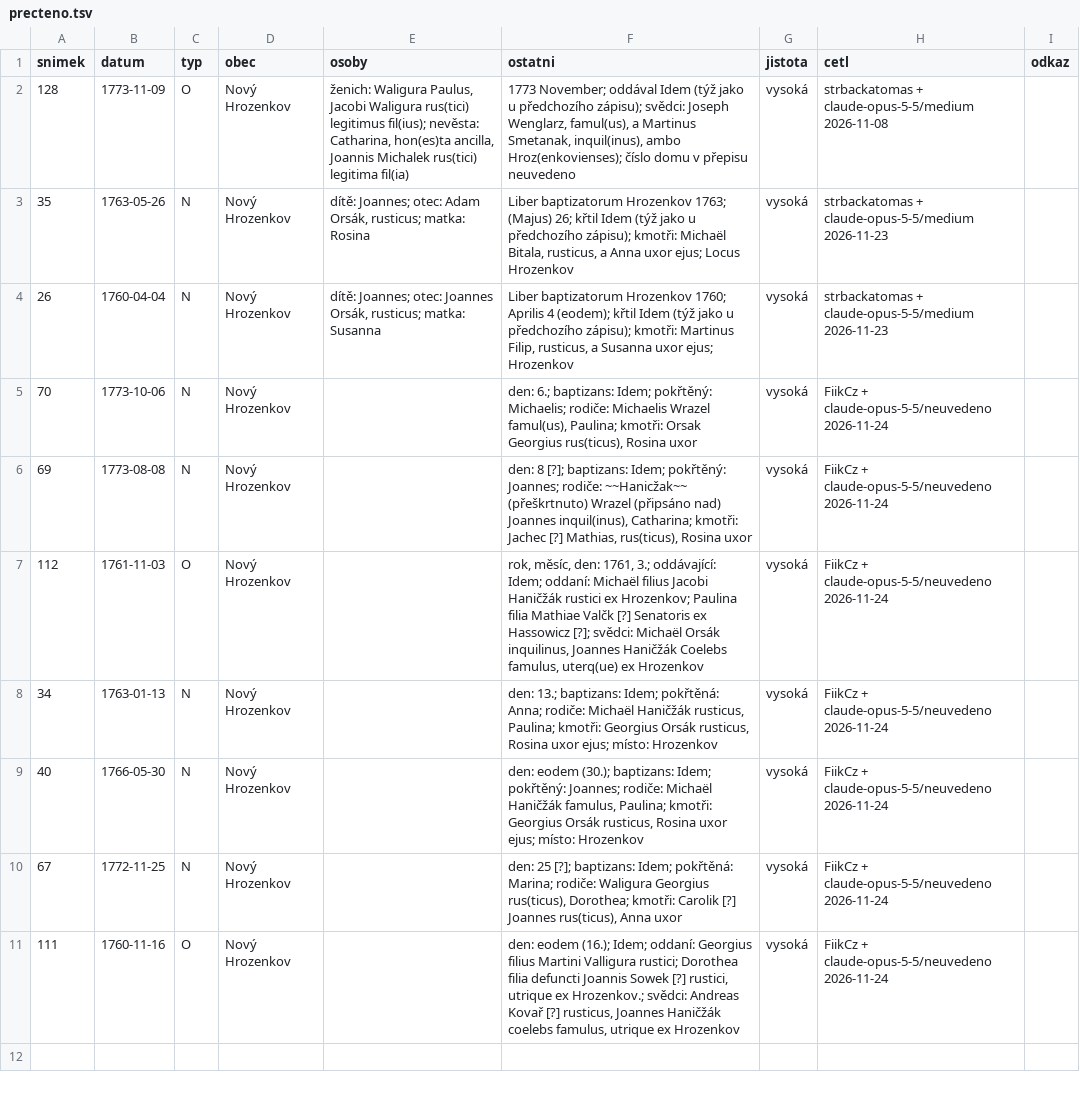
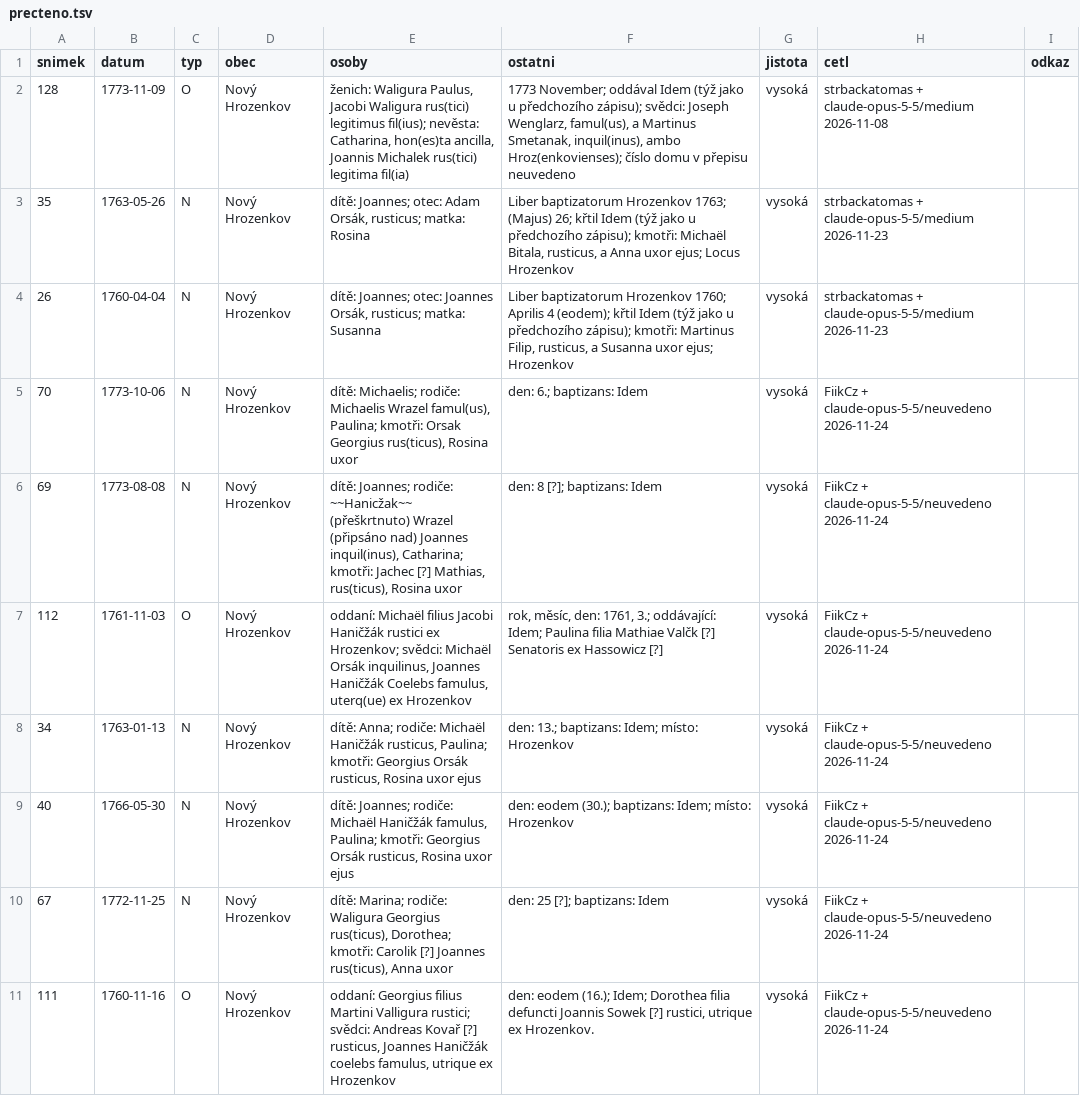
Before and after one commit to FiikCz/matriky-index, a TSV file: knihy/zaopava/vs-vi-1/precteno.tsv, drawn as a sheet.

```diff
--- a/knihy/zaopava/vs-vi-1/precteno.tsv
+++ b/knihy/zaopava/vs-vi-1/precteno.tsv
@@ -4,8 +4,8 @@ snimek	datum	typ	obec	osoby	ostatni	jistota	cetl	odkaz
 26	1760-04-04	N	Nový Hrozenkov	dítě: Joannes; otec: Joannes Orsák, rusticus; matka: Susanna	Liber baptizatorum Hrozenkov 1760; Aprilis 4 (eodem); křtil Idem (týž jako u předchozího zápisu); kmotři: Martinus Filip, rusticus, a Susanna uxor ejus; Hrozenkov	vysoká	strbackatomas + claude-opus-5-5/medium 2026-11-23	
-70	1773-10-06	N	Nový Hrozenkov		den: 6.; baptizans: Idem; pokřtěný: Michaelis; rodiče: Michaelis Wrazel famul(us), Paulina; kmotři: Orsak Georgius rus(ticus), Rosina uxor	vysoká	FiikCz + claude-opus-5-5/neuvedeno 2026-11-24	
-69	1773-08-08	N	Nový Hrozenkov		den: 8 [?]; baptizans: Idem; pokřtěný: Joannes; rodiče: ~~Hanicžak~~ (přeškrtnuto) Wrazel (připsáno nad) Joannes inquil(inus), Catharina; kmotři: Jachec [?] Mathias, rus(ticus), Rosina uxor	vysoká	FiikCz + claude-opus-5-5/neuvedeno 2026-11-24	
-112	1761-11-03	O	Nový Hrozenkov		rok, měsíc, den: 1761, 3.; oddávající: Idem; oddaní: Michaël filius Jacobi Haničžák rustici ex Hrozenkov; Paulina filia Mathiae Valčk [?] Senatoris ex Hassowicz [?]; svědci: Michaël Orsák inquilinus, Joannes Haničžák Coelebs famulus, uterq(ue) ex Hrozenkov	vysoká	FiikCz + claude-opus-5-5/neuvedeno 2026-11-24	
-34	1763-01-13	N	Nový Hrozenkov		den: 13.; baptizans: Idem; pokřtěná: Anna; rodiče: Michaël Haničžák rusticus, Paulina; kmotři: Georgius Orsák rusticus, Rosina uxor ejus; místo: Hrozenkov	vysoká	FiikCz + claude-opus-5-5/neuvedeno 2026-11-24	
-40	1766-05-30	N	Nový Hrozenkov		den: eodem (30.); baptizans: Idem; pokřtěný: Joannes; rodiče: Michaël Haničžák famulus, Paulina; kmotři: Georgius Orsák rusticus, Rosina uxor ejus; místo: Hrozenkov	vysoká	FiikCz + claude-opus-5-5/neuvedeno 2026-11-24	
-67	1772-11-25	N	Nový Hrozenkov		den: 25 [?]; baptizans: Idem; pokřtěná: Marina; rodiče: Waligura Georgius rus(ticus), Dorothea; kmotři: Carolik [?] Joannes rus(ticus), Anna uxor	vysoká	FiikCz + claude-opus-5-5/neuvedeno 2026-11-24	
-111	1760-11-16	O	Nový Hrozenkov		den: eodem (16.); Idem; oddaní: Georgius filius Martini Valligura rustici; Dorothea filia defuncti Joannis Sowek [?] rustici, utrique ex Hrozenkov.; svědci: Andreas Kovař [?] rusticus, Joannes Haničžák coelebs famulus, utrique ex Hrozenkov	vysoká	FiikCz + claude-opus-5-5/neuvedeno 2026-11-24	
+70	1773-10-06	N	Nový Hrozenkov	dítě: Michaelis; rodiče: Michaelis Wrazel famul(us), Paulina; kmotři: Orsak Georgius rus(ticus), Rosina uxor	den: 6.; baptizans: Idem	vysoká	FiikCz + claude-opus-5-5/neuvedeno 2026-11-24	
+69	1773-08-08	N	Nový Hrozenkov	dítě: Joannes; rodiče: ~~Hanicžak~~ (přeškrtnuto) Wrazel (připsáno nad) Joannes inquil(inus), Catharina; kmotři: Jachec [?] Mathias, rus(ticus), Rosina uxor	den: 8 [?]; baptizans: Idem	vysoká	FiikCz + claude-opus-5-5/neuvedeno 2026-11-24	
+112	1761-11-03	O	Nový Hrozenkov	oddaní: Michaël filius Jacobi Haničžák rustici ex Hrozenkov; svědci: Michaël Orsák inquilinus, Joannes Haničžák Coelebs famulus, uterq(ue) ex Hrozenkov	rok, měsíc, den: 1761, 3.; oddávající: Idem; Paulina filia Mathiae Valčk [?] Senatoris ex Hassowicz [?]	vysoká	FiikCz + claude-opus-5-5/neuvedeno 2026-11-24	
+34	1763-01-13	N	Nový Hrozenkov	dítě: Anna; rodiče: Michaël Haničžák rusticus, Paulina; kmotři: Georgius Orsák rusticus, Rosina uxor ejus	den: 13.; baptizans: Idem; místo: Hrozenkov	vysoká	FiikCz + claude-opus-5-5/neuvedeno 2026-11-24	
+40	1766-05-30	N	Nový Hrozenkov	dítě: Joannes; rodiče: Michaël Haničžák famulus, Paulina; kmotři: Georgius Orsák rusticus, Rosina uxor ejus	den: eodem (30.); baptizans: Idem; místo: Hrozenkov	vysoká	FiikCz + claude-opus-5-5/neuvedeno 2026-11-24	
+67	1772-11-25	N	Nový Hrozenkov	dítě: Marina; rodiče: Waligura Georgius rus(ticus), Dorothea; kmotři: Carolik [?] Joannes rus(ticus), Anna uxor	den: 25 [?]; baptizans: Idem	vysoká	FiikCz + claude-opus-5-5/neuvedeno 2026-11-24	
+111	1760-11-16	O	Nový Hrozenkov	oddaní: Georgius filius Martini Valligura rustici; svědci: Andreas Kovař [?] rusticus, Joannes Haničžák coelebs famulus, utrique ex Hrozenkov	den: eodem (16.); Idem; Dorothea filia defuncti Joannis Sowek [?] rustici, utrique ex Hrozenkov.	vysoká	FiikCz + claude-opus-5-5/neuvedeno 2026-11-24	
```
Also changed, not shown: knihy/zaopava/vs-vi-2/precteno.tsv.
